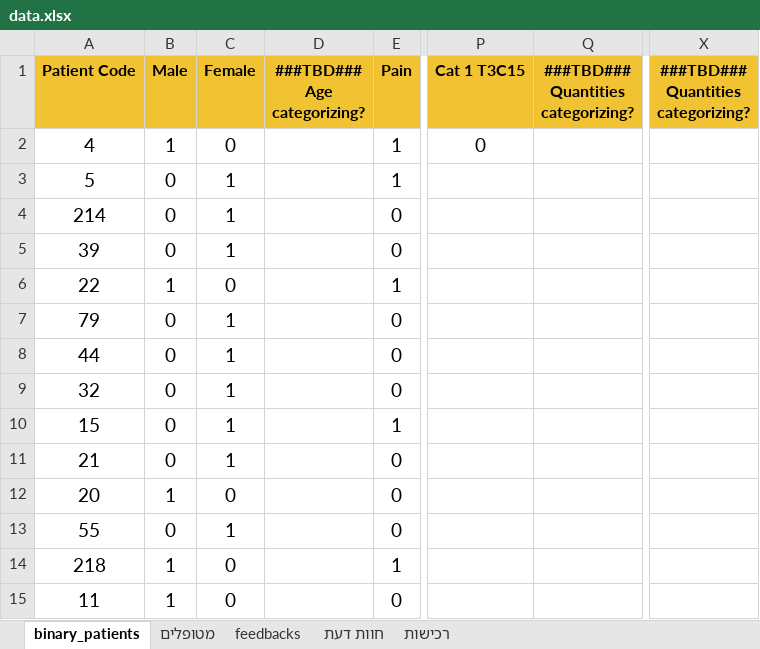
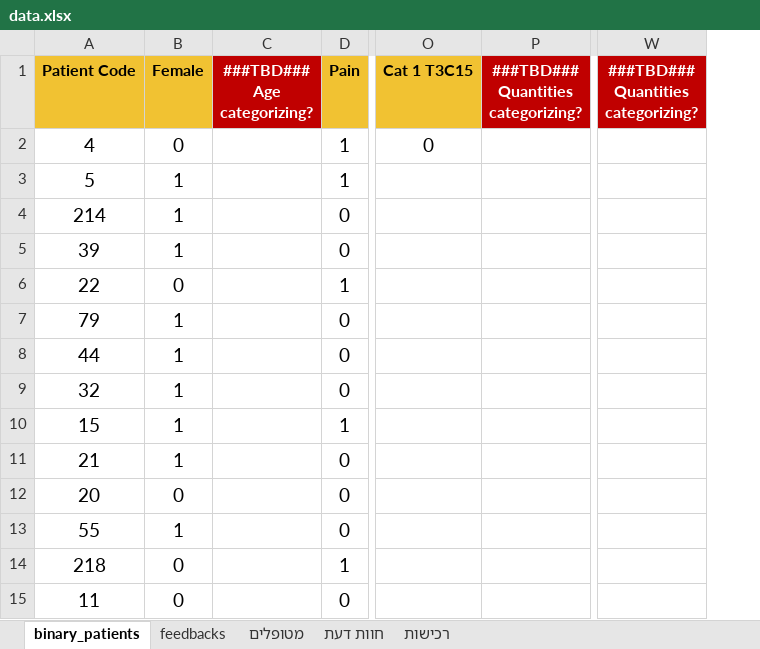
Before and after one commit to yairDivi/cannabis_correlation, an Excel workbook: data.xlsx, sheet binary_patients, drawn as a sheet; only a part is shown, gaps mark what is left out; values as stored, in another font and other column widths than the file's, no borders; removed rows and columns are numbered as before the commit, all else as after; the diff names each change by its address in the sheet, - before the commit and + after, or states it on an @@ line.

```diff
--- a/data.xlsx (sheet binary_patients)
+++ b/data.xlsx (sheet binary_patients)
@@ sheet tab order changed: binary_patients | feedbacks | מטופלים | חוות דעת | רכישות @@
-column B (Male), rows 2-15: 1 | 0 | 0 | 0 | 1 | 0 | 0 | 0 | 0 | 0 | 1 | 0 | 1 | 1
@@ C1 fill: #F1C232 → #C00000, text colour: black → #FFFFFF @@
@@ P1 fill: #F1C232 → #C00000, text colour: black → #FFFFFF @@
@@ W1 fill: #F1C232 → #C00000, text colour: black → #FFFFFF @@
```
Also changed, not shown: sheet feedbacks, 1 other file.
